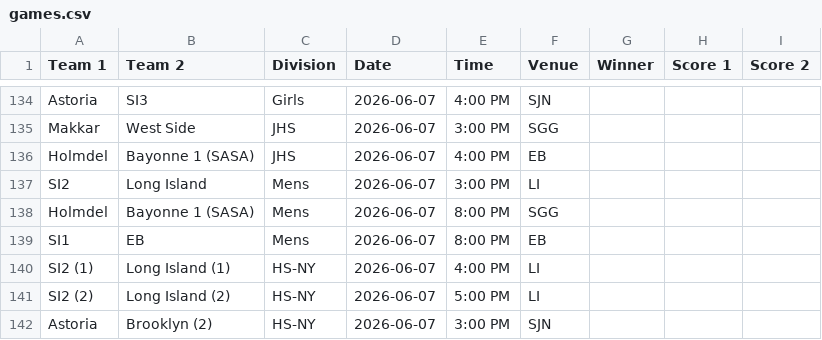
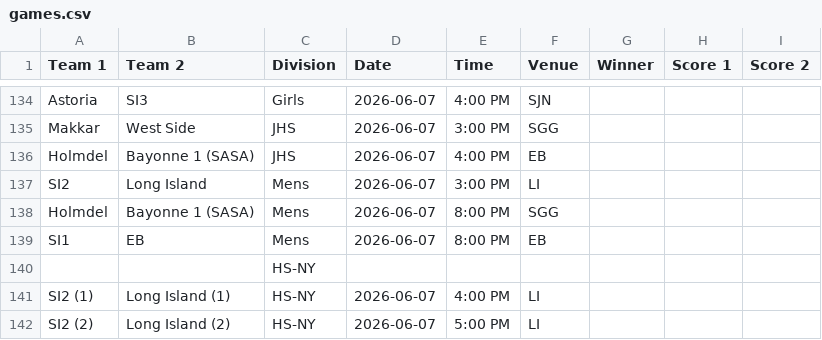
Before and after one commit to nacopticleague/mygamestab, a CSV file: data/games.csv, drawn as a sheet; only a part is shown, gaps mark what is left out; the shorter side is filled out with more unchanged rows.

Commit message:
Update data/games.csv from Google Sheet

```diff
--- a/data/games.csv
+++ b/data/games.csv
@@ -139,2 +139,3 @@ Holmdel,Bayonne 1 (SASA),Mens,2026-06-07,8:00 PM,SGG,,,
 SI1,EB,Mens,2026-06-07,8:00 PM,EB,,,
+,,HS-NY,,,,,,
 SI2 (1),Long Island (1),HS-NY,2026-06-07,4:00 PM,LI,,,
```
